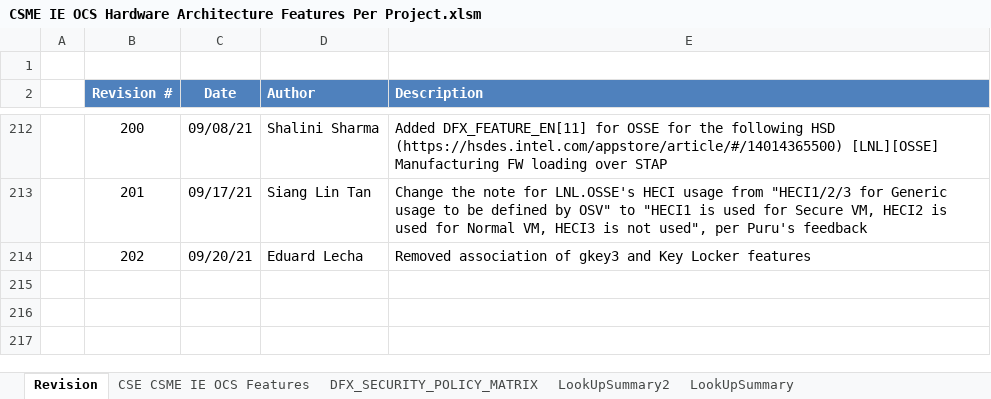
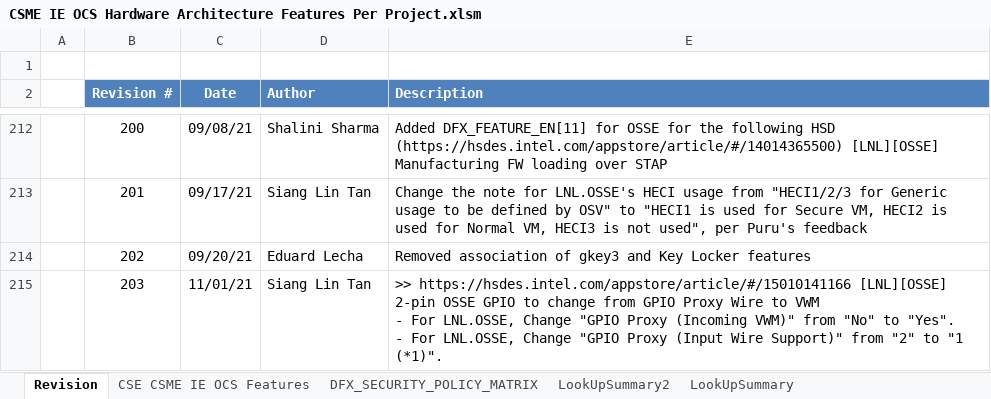
Before and after one commit to jasonx-tsao/exp_vtb, an Excel workbook: ArchSpecs/Working/CSME IE OCS Hardware Architecture Features Per Project.xlsm, sheet Revision, drawn as a sheet; only a part is shown, gaps mark what is left out; values as stored, in another font and other column widths than the file's, no borders; ↵ is a line break in a cell; the diff names each change by its address in the sheet, - before the commit and + after, or states it on an @@ line.

Commit message:
203	11/01/21	Siang Lin Tan	">> https://hsdes.intel.com/appstore/article/#/15010141166 [LNL][OSSE] 2-pin OSSE GPIO to change from GPIO Proxy Wire to VWM - For LNL.OSSE, Change ""GPIO Proxy (Incoming VWM)"" from ""No"" to ""Yes"". - For LNL.OSSE, Change ""GPIO Proxy (Input Wire Support)"" from ""2"" to ""1 (*1)""."
[git-p4: depot-paths = "//depot/projects/coe/CSME/": change = 801731]

```diff
--- a/ArchSpecs/Working/CSME IE OCS Hardware Architecture Features Per Project.xlsm (sheet Revision)
+++ b/ArchSpecs/Working/CSME IE OCS Hardware Architecture Features Per Project.xlsm (sheet Revision)
+row 215:  | 203 | 11/01/21 | Siang Lin Tan | >> https://hsdes.intel.com/appstore/article/#/15010141166 [LNL][OSSE] 2-pin OSSE GPIO to change from GPIO Proxy Wire to VWM ↵ - For LNL.OSSE, Change "GPIO Proxy (Incoming VWM)" from "No" to "Yes". ↵ - For LNL.OSSE, Change "GPIO Proxy (Input Wire Support)" from "2" to "1 (*1)".
```
Also changed, not shown: sheet CSE CSME IE OCS Features, charts or pictures.
